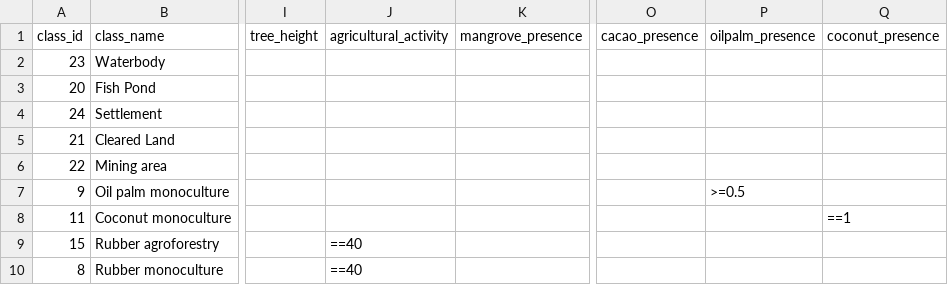
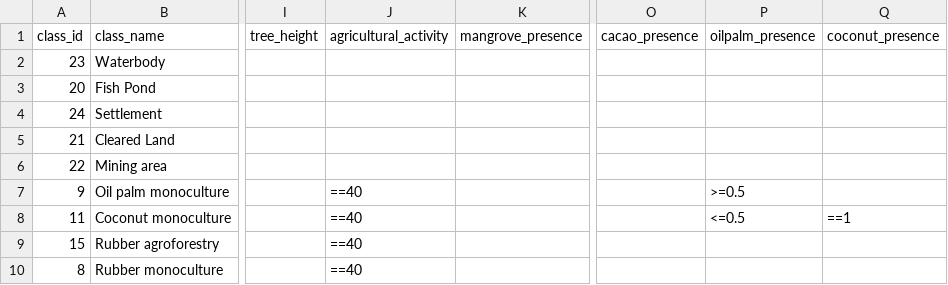
Before and after one commit to epistem-io/luma-stack, a CSV file: data/modular_mapping_approach/ruleset_epistem_default_v5.csv, drawn as a sheet; only a part is shown, gaps mark what is left out; the diff names each change by its address in the sheet, - before the commit and + after, or states it on an @@ line.

```diff
--- a/data/modular_mapping_approach/ruleset_epistem_default_v5.csv
+++ b/data/modular_mapping_approach/ruleset_epistem_default_v5.csv
-J7:J8 (agricultural_activity): (empty)
+J7:J8 (agricultural_activity): ==40
-P8 (oilpalm_presence): (empty)
+P8 (oilpalm_presence): <=0.5
```
Also changed, not shown: 2 other files.
